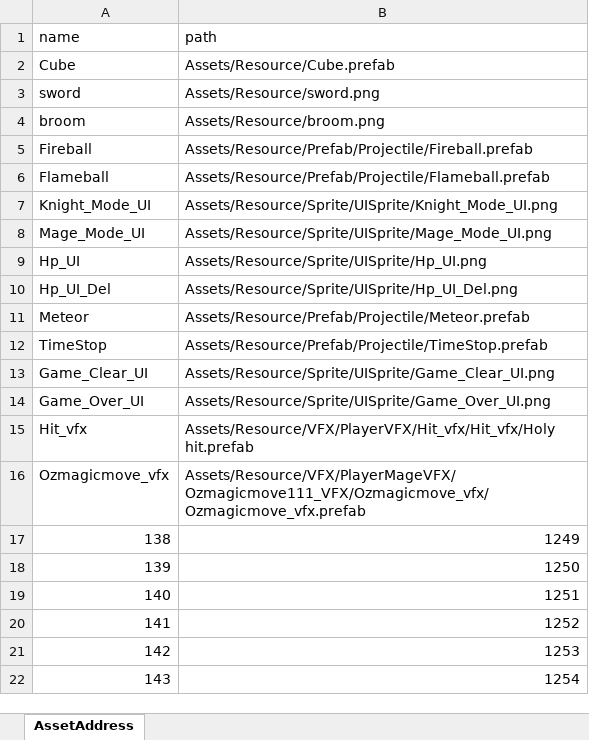
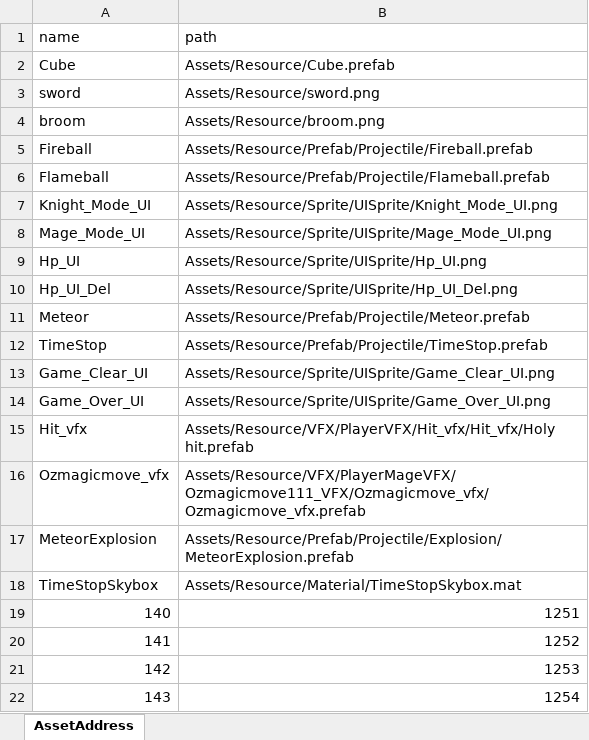
Before and after one commit to Ludning/ProjectOz, an Excel workbook: Assets/Resource/Xlsx/AssetAddress.xlsx, sheet AssetAddress, drawn as a sheet; values as stored, in another font and other column widths than the file's, no borders; removed rows and columns are numbered as before the commit, all else as after; the diff names each change by its address in the sheet, - before the commit and + after, or states it on an @@ line.

```diff
--- a/Assets/Resource/Xlsx/AssetAddress.xlsx (sheet AssetAddress)
+++ b/Assets/Resource/Xlsx/AssetAddress.xlsx (sheet AssetAddress)
-row 17: 138 | 1249
-row 18: 139 | 1250
+row 17: MeteorExplosion | Assets/Resource/Prefab/Projectile/Explosion/MeteorExplosion.prefab
+row 18: TimeStopSkybox | Assets/Resource/Material/TimeStopSkybox.mat
```
Also changed, not shown: Assets/Resource/Xlsx/GameData.xlsx, 6 other files.
